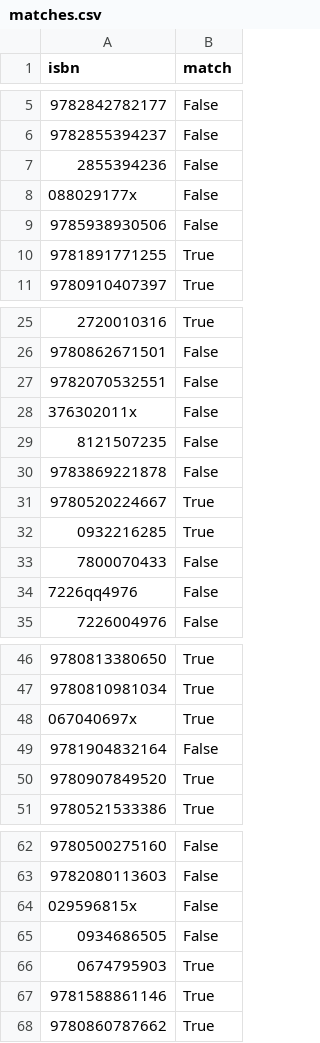
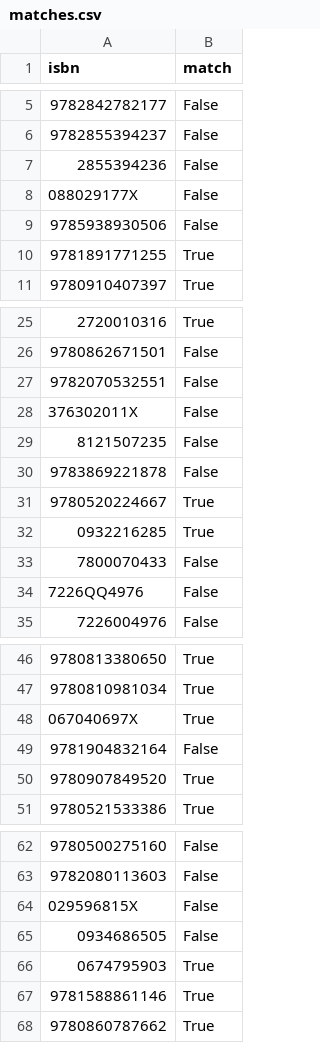
Before and after one commit to diyclassics/isaw-library-misc, a CSV file: notebooks/matches.csv, drawn as a sheet; only a part is shown, gaps mark what is left out.

Commit message:
Update out file

```diff
--- a/notebooks/matches.csv
+++ b/notebooks/matches.csv
@@ -7,3 +7,3 @@ isbn,match
 2855394236,False
-088029177x,False
+088029177X,False
 9785938930506,False
@@ -27,3 +27,3 @@ isbn,match
 9782070532551,False
-376302011x,False
+376302011X,False
 8121507235,False
@@ -33,3 +33,3 @@ isbn,match
 7800070433,False
-7226qq4976,False
+7226QQ4976,False
 7226004976,False
@@ -47,3 +47,3 @@ isbn,match
 9780810981034,True
-067040697x,True
+067040697X,True
 9781904832164,False
@@ -63,3 +63,3 @@ isbn,match
 9782080113603,False
-029596815x,False
+029596815X,False
 0934686505,False
```
